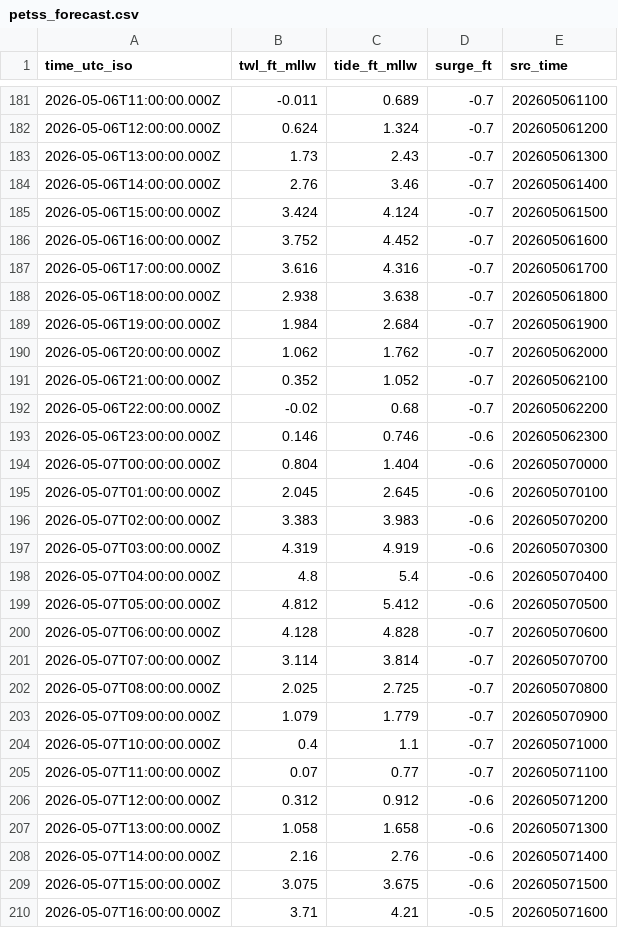
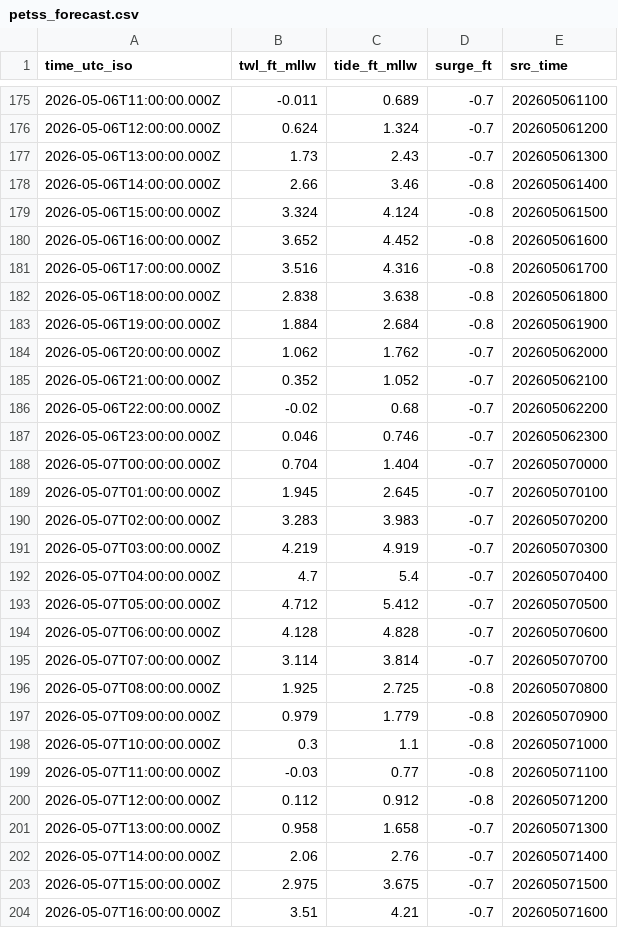
Before and after one commit to hondrospj/SouthDennis, a CSV file: data/petss_forecast.csv, drawn as a sheet; only a part is shown, gaps mark what is left out; the diff covers the shown part only.

```diff
--- a/data/petss_forecast.csv
+++ b/data/petss_forecast.csv
@@ -183,8 +177,8 @@ time_utc_iso,twl_ft_mllw,tide_ft_mllw,surge_ft,src_time
 2026-05-06T13:00:00.000Z,1.73,2.43,-0.7,202605061300
-2026-05-06T14:00:00.000Z,2.76,3.46,-0.7,202605061400
-2026-05-06T15:00:00.000Z,3.424,4.124,-0.7,202605061500
-2026-05-06T16:00:00.000Z,3.752,4.452,-0.7,202605061600
-2026-05-06T17:00:00.000Z,3.616,4.316,-0.7,202605061700
-2026-05-06T18:00:00.000Z,2.938,3.638,-0.7,202605061800
-2026-05-06T19:00:00.000Z,1.984,2.684,-0.7,202605061900
+2026-05-06T14:00:00.000Z,2.66,3.46,-0.8,202605061400
+2026-05-06T15:00:00.000Z,3.324,4.124,-0.8,202605061500
+2026-05-06T16:00:00.000Z,3.652,4.452,-0.8,202605061600
+2026-05-06T17:00:00.000Z,3.516,4.316,-0.8,202605061700
+2026-05-06T18:00:00.000Z,2.838,3.638,-0.8,202605061800
+2026-05-06T19:00:00.000Z,1.884,2.684,-0.8,202605061900
 2026-05-06T20:00:00.000Z,1.062,1.762,-0.7,202605062000
@@ -192,19 +186,19 @@ time_utc_iso,twl_ft_mllw,tide_ft_mllw,surge_ft,src_time
 2026-05-06T22:00:00.000Z,-0.02,0.68,-0.7,202605062200
-2026-05-06T23:00:00.000Z,0.146,0.746,-0.6,202605062300
-2026-05-07T00:00:00.000Z,0.804,1.404,-0.6,202605070000
-2026-05-07T01:00:00.000Z,2.045,2.645,-0.6,202605070100
-2026-05-07T02:00:00.000Z,3.383,3.983,-0.6,202605070200
-2026-05-07T03:00:00.000Z,4.319,4.919,-0.6,202605070300
-2026-05-07T04:00:00.000Z,4.8,5.4,-0.6,202605070400
-2026-05-07T05:00:00.000Z,4.812,5.412,-0.6,202605070500
+2026-05-06T23:00:00.000Z,0.046,0.746,-0.7,202605062300
+2026-05-07T00:00:00.000Z,0.704,1.404,-0.7,202605070000
+2026-05-07T01:00:00.000Z,1.945,2.645,-0.7,202605070100
+2026-05-07T02:00:00.000Z,3.283,3.983,-0.7,202605070200
+2026-05-07T03:00:00.000Z,4.219,4.919,-0.7,202605070300
+2026-05-07T04:00:00.000Z,4.7,5.4,-0.7,202605070400
+2026-05-07T05:00:00.000Z,4.712,5.412,-0.7,202605070500
 2026-05-07T06:00:00.000Z,4.128,4.828,-0.7,202605070600
 2026-05-07T07:00:00.000Z,3.114,3.814,-0.7,202605070700
-2026-05-07T08:00:00.000Z,2.025,2.725,-0.7,202605070800
-2026-05-07T09:00:00.000Z,1.079,1.779,-0.7,202605070900
-2026-05-07T10:00:00.000Z,0.4,1.1,-0.7,202605071000
-2026-05-07T11:00:00.000Z,0.07,0.77,-0.7,202605071100
-2026-05-07T12:00:00.000Z,0.312,0.912,-0.6,202605071200
-2026-05-07T13:00:00.000Z,1.058,1.658,-0.6,202605071300
-2026-05-07T14:00:00.000Z,2.16,2.76,-0.6,202605071400
-2026-05-07T15:00:00.000Z,3.075,3.675,-0.6,202605071500
-2026-05-07T16:00:00.000Z,3.71,4.21,-0.5,202605071600
+2026-05-07T08:00:00.000Z,1.925,2.725,-0.8,202605070800
+2026-05-07T09:00:00.000Z,0.979,1.779,-0.8,202605070900
+2026-05-07T10:00:00.000Z,0.3,1.1,-0.8,202605071000
+2026-05-07T11:00:00.000Z,-0.03,0.77,-0.8,202605071100
+2026-05-07T12:00:00.000Z,0.112,0.912,-0.8,202605071200
+2026-05-07T13:00:00.000Z,0.958,1.658,-0.7,202605071300
+2026-05-07T14:00:00.000Z,2.06,2.76,-0.7,202605071400
+2026-05-07T15:00:00.000Z,2.975,3.675,-0.7,202605071500
+2026-05-07T16:00:00.000Z,3.51,4.21,-0.7,202605071600
```
Also changed, not shown: 6 added rows, 6 removed rows and 42 edited cells elsewhere in this file, 3 other files.
